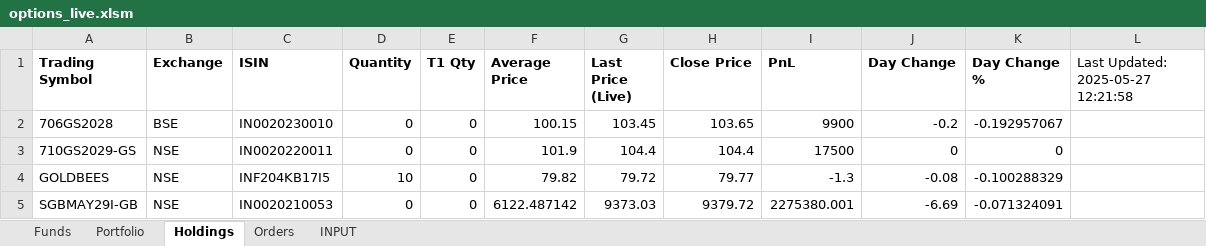
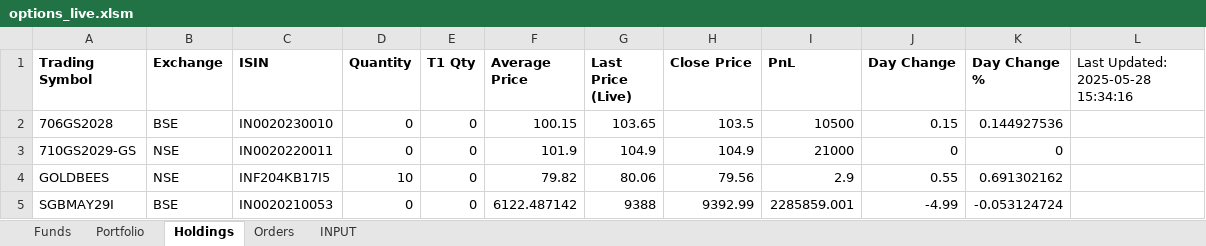
Before and after one commit to Yash12930/Kite_excel, an Excel workbook: options_live.xlsm, sheet Holdings, drawn as a sheet; values as stored, in another font and other column widths than the file's, no borders; removed rows and columns are numbered as before the commit, all else as after; the diff names each change by its address in the sheet, - before the commit and + after, or states it on an @@ line.

```diff
--- a/options_live.xlsm (sheet Holdings)
+++ b/options_live.xlsm (sheet Holdings)
-L1: Last Updated: 2025-05-27 12:21:58
+L1: Last Updated: 2025-05-28 15:34:16
-G2 (Last Price (Live)): 103.45
+G2 (Last Price (Live)): 103.65
-H2 (Close Price): 103.65
+H2 (Close Price): 103.5
-I2 (PnL): 9900
+I2 (PnL): 10500
-J2 (Day Change): -0.2
+J2 (Day Change): 0.15
-K2 (Day Change %): -0.192957067
+K2 (Day Change %): 0.144927536
-G3 (Last Price (Live)): 104.4
+G3 (Last Price (Live)): 104.9
-H3 (Close Price): 104.4
+H3 (Close Price): 104.9
-I3 (PnL): 17500
+I3 (PnL): 21000
-G4 (Last Price (Live)): 79.72
+G4 (Last Price (Live)): 80.06
-H4 (Close Price): 79.77
+H4 (Close Price): 79.56
-I4 (PnL): -1.3
+I4 (PnL): 2.9
-J4 (Day Change): -0.08
+J4 (Day Change): 0.55
-K4 (Day Change %): -0.100288329
+K4 (Day Change %): 0.691302162
-row 5: SGBMAY29I-GB | NSE | IN0020210053 | 0 | 0 | 6122.487142 | 9373.03 | 9379.72 | 2275380.001 | -6.69 | -0.071324091
+row 5: SGBMAY29I | BSE | IN0020210053 | 0 | 0 | 6122.487142 | 9388 | 9392.99 | 2285859.001 | -4.99 | -0.053124724
```
Also changed, not shown: sheet INPUT, sheet Orders, sheet Portfolio, sheet Funds, hidden cells, 4 other files.
